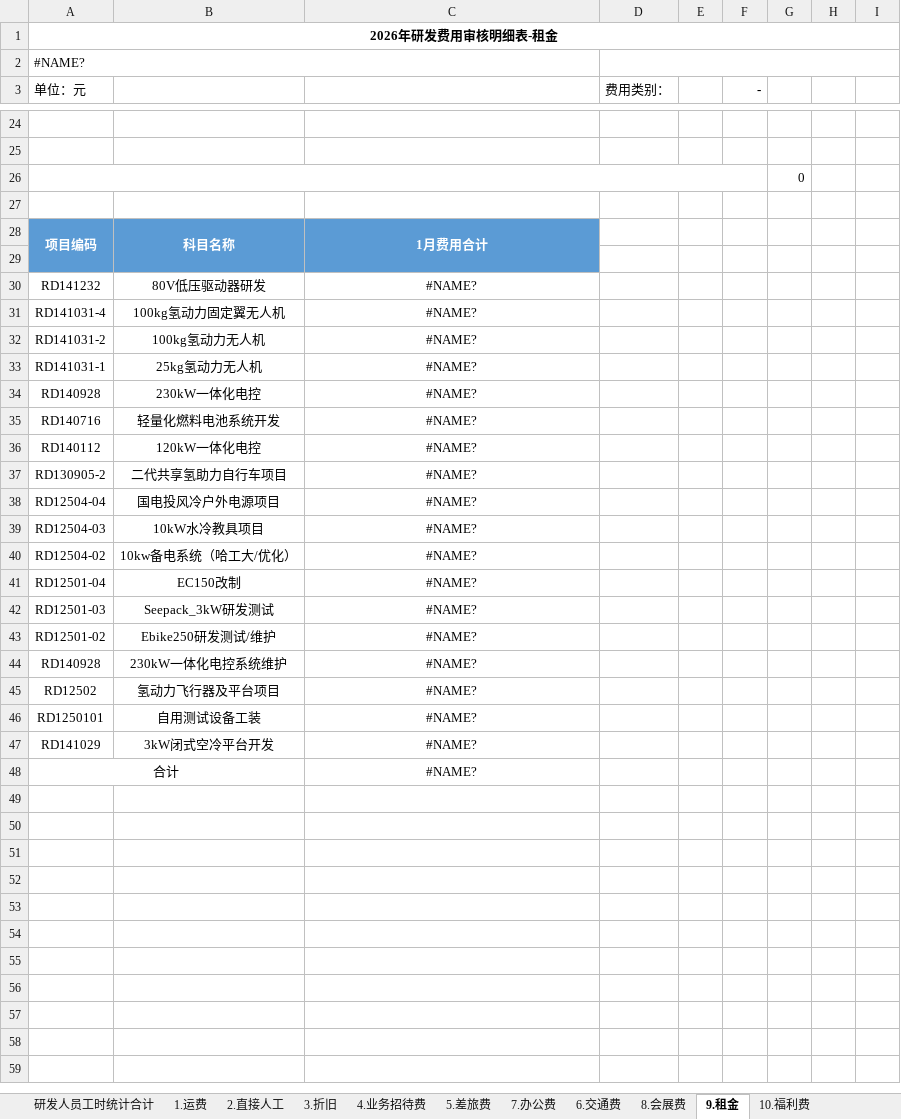
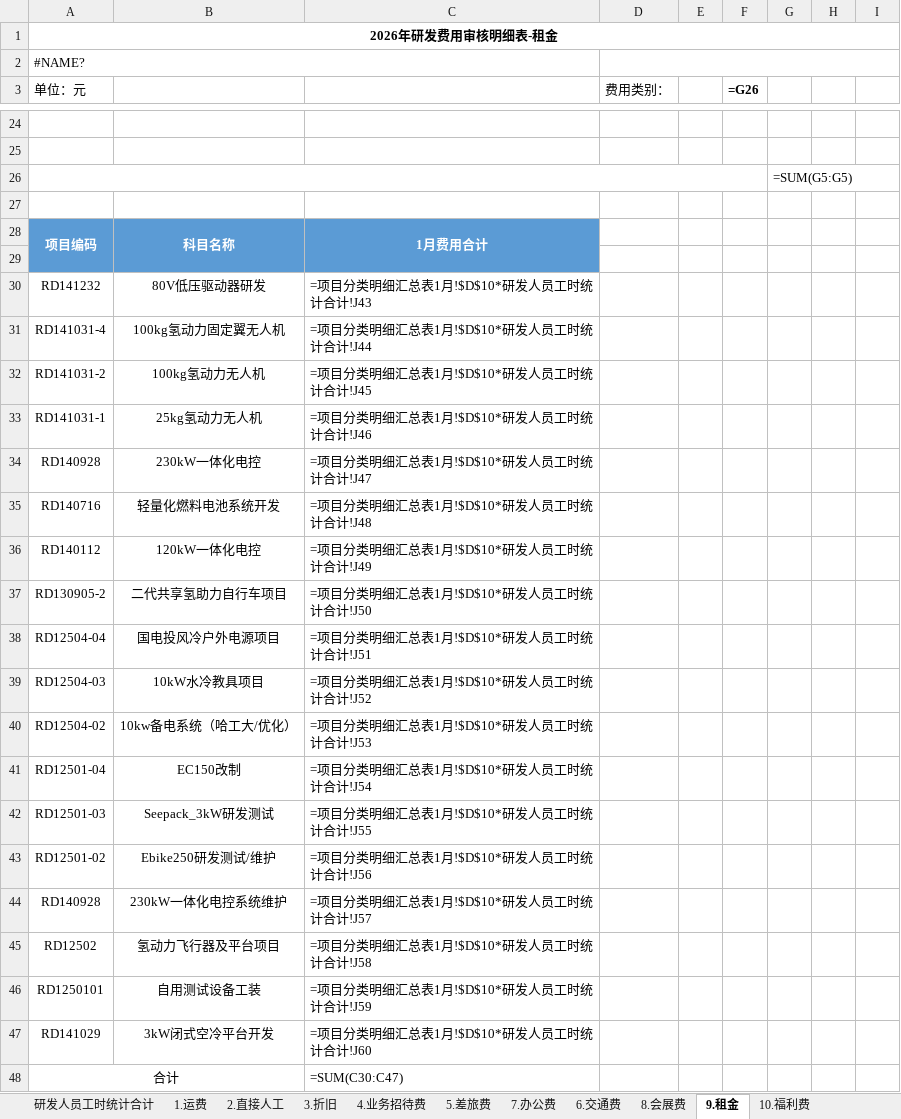
Before and after one commit to 1111111zhu/suyu-finance, an Excel workbook: public/py/output_template.xlsx, sheet 9.租金, drawn as a sheet; only a part is shown, gaps mark what is left out; values as stored, in another font and other column widths than the file's, no borders; formulas without a stored value are shown as written; the diff names each change by its address in the sheet, - before the commit and + after, or states it on an @@ line.

```diff
--- a/public/py/output_template.xlsx (sheet 9.租金)
+++ b/public/py/output_template.xlsx (sheet 9.租金)
-F3: -
+F3: =G26
-G26: 0
+G26: =SUM(G5:G5)
-A29:C29 fill: #5B9BD5
+A29:C29 fill: none
-C30: #NAME?
+C30: =项目分类明细汇总表1月!$D$10*研发人员工时统计合计!J43
-C30:C48 alignment: center
+C30:C48 alignment: left
-C31: #NAME?
+C31: =项目分类明细汇总表1月!$D$10*研发人员工时统计合计!J44
-C32: #NAME?
+C32: =项目分类明细汇总表1月!$D$10*研发人员工时统计合计!J45
-C33: #NAME?
+C33: =项目分类明细汇总表1月!$D$10*研发人员工时统计合计!J46
-C34: #NAME?
+C34: =项目分类明细汇总表1月!$D$10*研发人员工时统计合计!J47
-C35: #NAME?
+C35: =项目分类明细汇总表1月!$D$10*研发人员工时统计合计!J48
-C36: #NAME?
+C36: =项目分类明细汇总表1月!$D$10*研发人员工时统计合计!J49
-C37: #NAME?
+C37: =项目分类明细汇总表1月!$D$10*研发人员工时统计合计!J50
-C38: #NAME?
+C38: =项目分类明细汇总表1月!$D$10*研发人员工时统计合计!J51
-C39: #NAME?
+C39: =项目分类明细汇总表1月!$D$10*研发人员工时统计合计!J52
-C40: #NAME?
+C40: =项目分类明细汇总表1月!$D$10*研发人员工时统计合计!J53
-C41: #NAME?
+C41: =项目分类明细汇总表1月!$D$10*研发人员工时统计合计!J54
-C42: #NAME?
+C42: =项目分类明细汇总表1月!$D$10*研发人员工时统计合计!J55
-C43: #NAME?
+C43: =项目分类明细汇总表1月!$D$10*研发人员工时统计合计!J56
-C44: #NAME?
+C44: =项目分类明细汇总表1月!$D$10*研发人员工时统计合计!J57
-C45: #NAME?
+C45: =项目分类明细汇总表1月!$D$10*研发人员工时统计合计!J58
-C46: #NAME?
+C46: =项目分类明细汇总表1月!$D$10*研发人员工时统计合计!J59
-C47: #NAME?
+C47: =项目分类明细汇总表1月!$D$10*研发人员工时统计合计!J60
-C48: #NAME?
+C48: =SUM(C30:C47)
```
Also changed, not shown: sheet 项目分类明细汇总表1月, sheet 研发人员工时统计合计, sheet 14.材料明细账, sheet 研发项目主表, sheet 研发明细表, sheet 研发费用材料项目台账, 24 more sheets, hidden cells, public/py/rd_cost_workflow_v1/templates/研发成本输出模板.xlsx, 5 other files.
